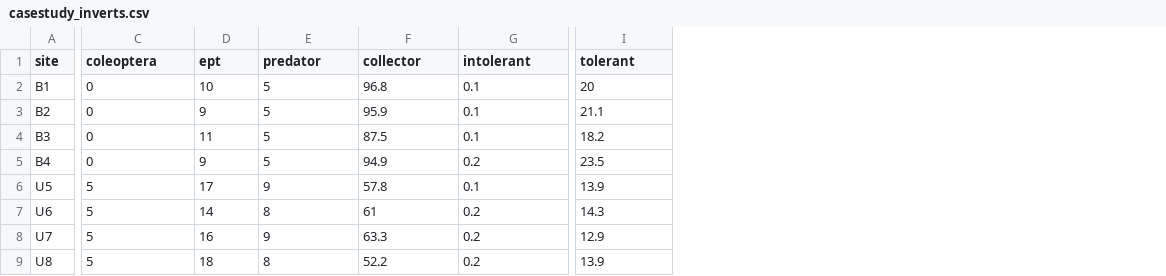
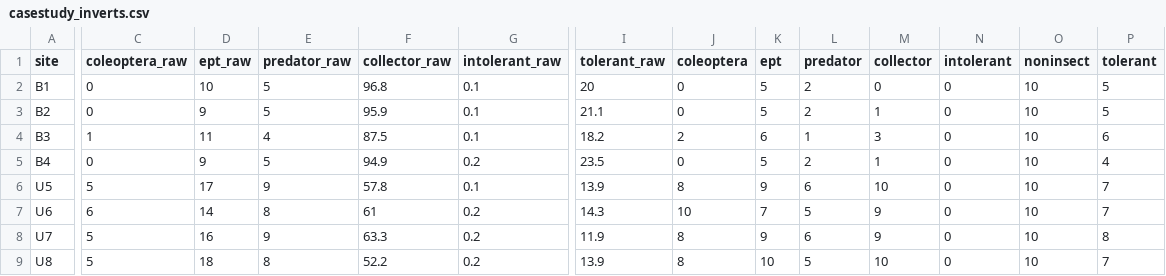
Before and after one commit to katekathrynkat/eemb148-stream-stats, a CSV file: EEMB148_case_study_1/casestudy_inverts.csv, drawn as a sheet; only a part is shown, gaps mark what is left out; the diff covers the shown part only; the diff names each change by its address in the sheet, - before the commit and + after, or states it on an @@ line.

```diff
--- a/EEMB148_case_study_1/casestudy_inverts.csv
+++ b/EEMB148_case_study_1/casestudy_inverts.csv
+column J (coleoptera), rows 2-9: 0 | 0 | 2 | 0 | 8 | 10 | 8 | 8
+column K (ept), rows 2-9: 5 | 5 | 6 | 5 | 9 | 7 | 9 | 10
+column L (predator), rows 2-9: 2 | 2 | 1 | 2 | 6 | 5 | 6 | 5
+column M (collector), rows 2-9: 0 | 1 | 3 | 1 | 10 | 9 | 9 | 10
+column N (intolerant), rows 2-9: all 0
+column O (noninsect), rows 2-9: all 10
+column P (tolerant), rows 2-9: 5 | 5 | 6 | 4 | 7 | 7 | 8 | 7
-C1: coleoptera
+C1: coleoptera_raw
-D1: ept
+D1: ept_raw
-E1: predator
+E1: predator_raw
-F1: collector
+F1: collector_raw
-G1: intolerant
+G1: intolerant_raw
-I1: tolerant
+I1: tolerant_raw
-C4 (coleoptera_raw): 0
+C4 (coleoptera_raw): 1
-E4 (predator_raw): 5
+E4 (predator_raw): 4
-C7 (coleoptera_raw): 5
+C7 (coleoptera_raw): 6
-I8 (tolerant_raw): 12.9
+I8 (tolerant_raw): 11.9
```
Also changed, not shown: 1 edited cell elsewhere in this file, EEMB148_Case_Study/casestudy_fish_abundance.csv, EEMB148_Case_Study/casestudy_inverts.csv, 53 other files.
